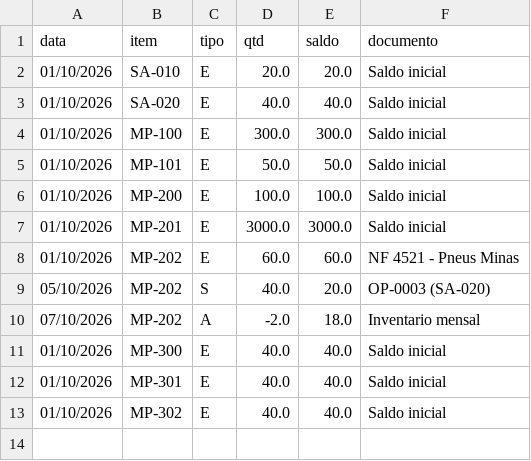
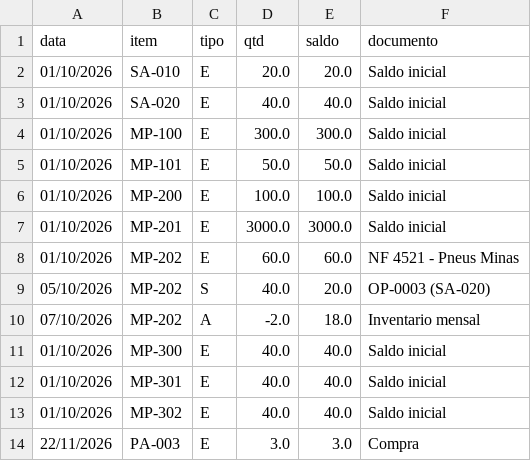
Before and after one commit to Lucasdpm1/MRP_II_Pedal_Forte_Python, a CSV file: data/movimentos.csv, drawn as a sheet; the diff names each change by its address in the sheet, - before the commit and + after, or states it on an @@ line.

```diff
--- a/data/movimentos.csv
+++ b/data/movimentos.csv
+row 14: 22/11/2026 | PA-003 | E | 3.0 | 3.0 | Compra
```
Also changed, not shown: 9 other files.
